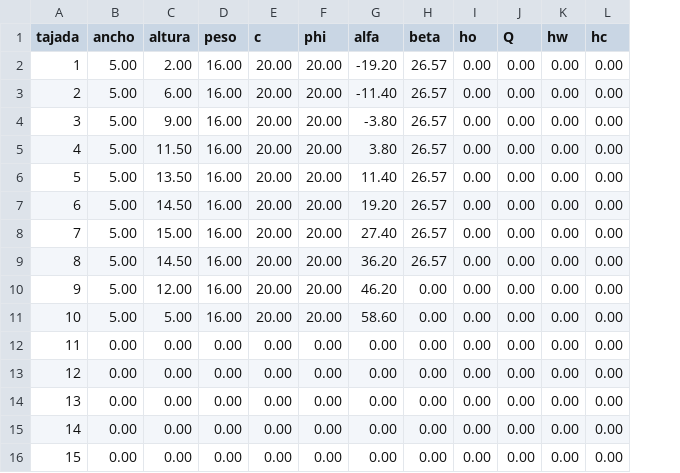
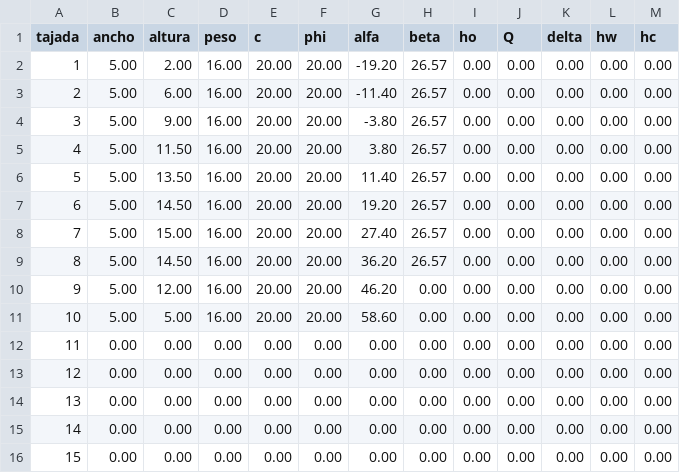
Before and after one commit to sebastiancarvajal183/SlopeStability, a CSV file: Fellenious.csv, drawn as a sheet; the diff names each change by its address in the sheet, - before the commit and + after, or states it on an @@ line.

Commit message:
Update Fellenious.csv

```diff
--- a/Fellenious.csv
+++ b/Fellenious.csv
+column K (delta), rows 2-16: all 0.00
```
